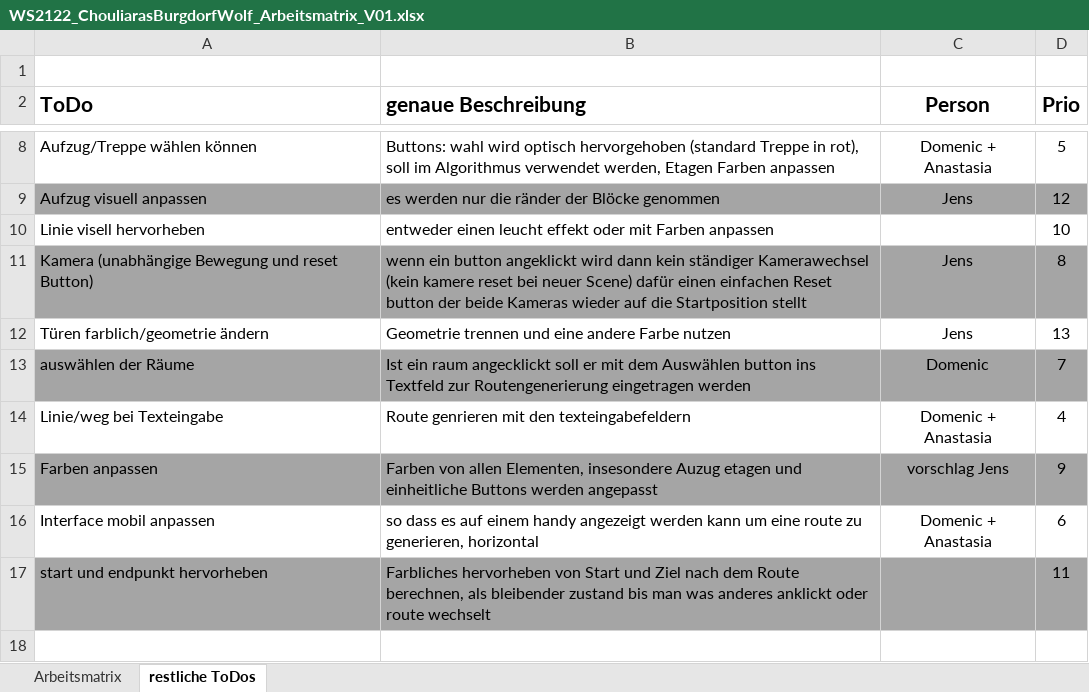
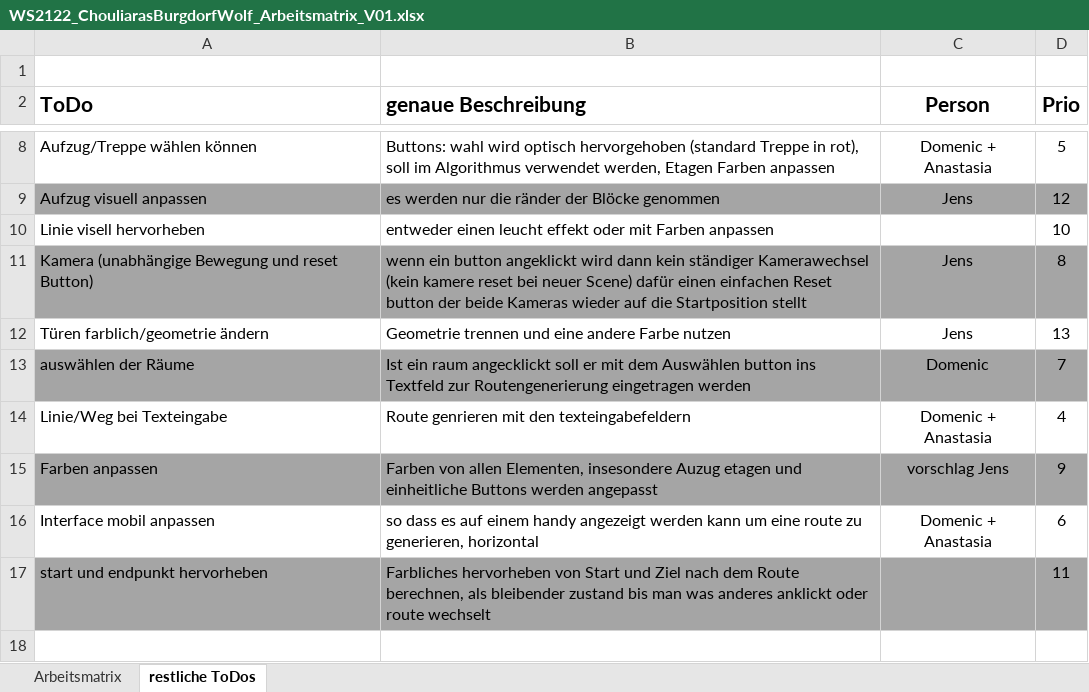
Before and after one commit to Splashpixx/EPW2122ChouliarasBurgdorfWolf, an Excel workbook: Artefakte/WS2122_ChouliarasBurgdorfWolf_Arbeitsmatrix_V01.xlsx, sheet restliche ToDos, drawn as a sheet; only a part is shown, gaps mark what is left out; values as stored, in another font and other column widths than the file's, no borders; charts and pictures not drawn; the diff names each change by its address in the sheet, - before the commit and + after, or states it on an @@ line.

```diff
--- a/Artefakte/WS2122_ChouliarasBurgdorfWolf_Arbeitsmatrix_V01.xlsx (sheet restliche ToDos)
+++ b/Artefakte/WS2122_ChouliarasBurgdorfWolf_Arbeitsmatrix_V01.xlsx (sheet restliche ToDos)
-A14 (ToDo): Linie/weg bei Texteingabe
+A14 (ToDo): Linie/Weg bei Texteingabe
```
Also changed, not shown: Artefakte/WS2122_ChouliarasBurgdorfWolf_Projektplan_V01.xlsx, 2 other files.
